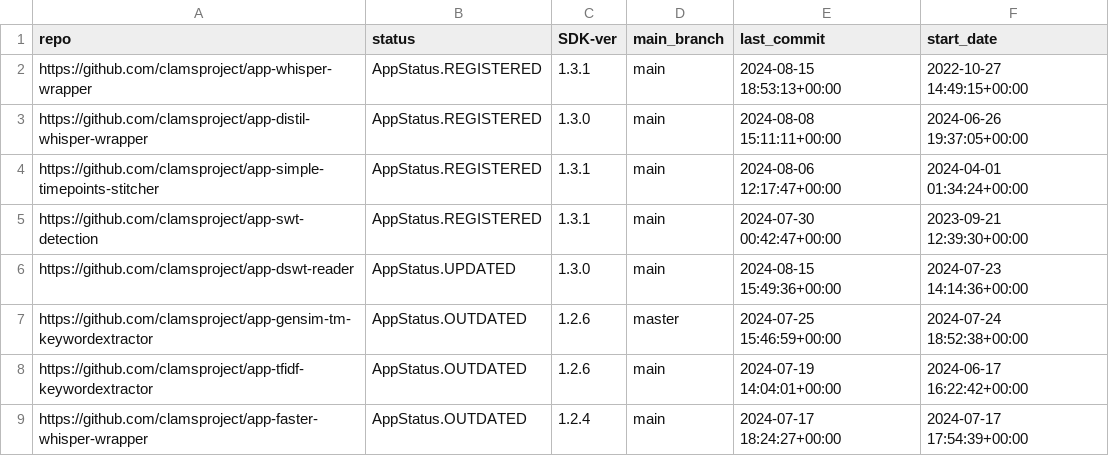
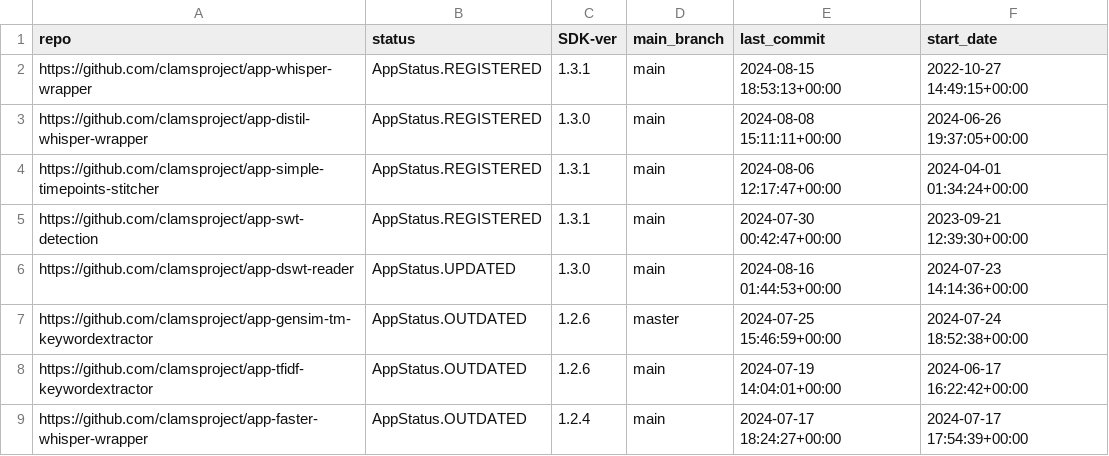
Before and after one commit to clamsproject/apps, a CSV file: clams-apps-repos.csv, drawn as a sheet; only a part is shown.

Commit message:
updating app development dashboard file

```diff
--- a/clams-apps-repos.csv
+++ b/clams-apps-repos.csv
@@ -5,3 +5,3 @@ https://github.com/clamsproject/app-simple-timepoints-stitcher,AppStatus.REGISTE
 https://github.com/clamsproject/app-swt-detection,AppStatus.REGISTERED,1.3.1,main,2024-07-30 00:42:47+00:00,2023-09-21 12:39:30+00:00
-https://github.com/clamsproject/app-dswt-reader,AppStatus.UPDATED,1.3.0,main,2024-08-15 15:49:36+00:00,2024-07-23 14:14:36+00:00
+https://github.com/clamsproject/app-dswt-reader,AppStatus.UPDATED,1.3.0,main,2024-08-16 01:44:53+00:00,2024-07-23 14:14:36+00:00
 https://github.com/clamsproject/app-gensim-tm-keywordextractor,AppStatus.OUTDATED,1.2.6,master,2024-07-25 15:46:59+00:00,2024-07-24 18:52:38+00:00
```
